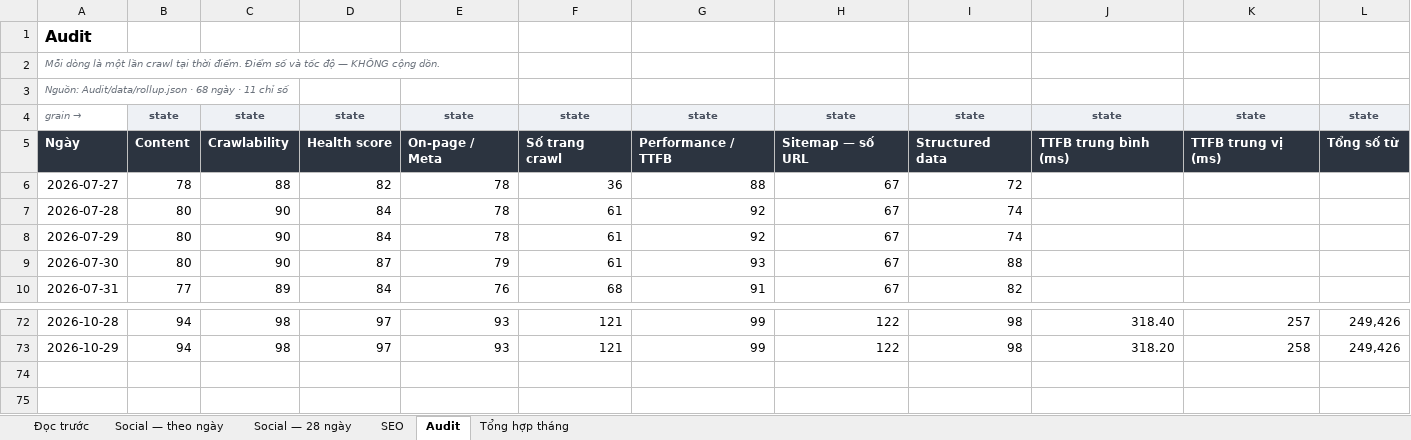
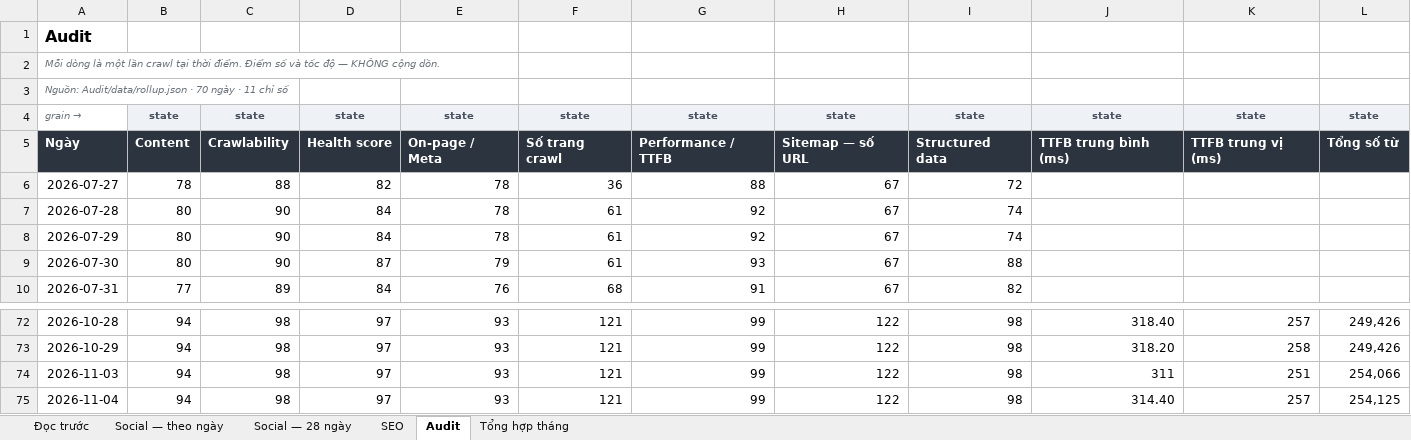
Before and after one commit to tram-fdx/dxl-social-dashboard-site, an Excel workbook: dxl-metrics.xlsx, sheet Audit, drawn as a sheet; only a part is shown, gaps mark what is left out; values as stored, in another font and other column widths than the file's, no borders; the diff names each change by its address in the sheet, - before the commit and + after, or states it on an @@ line.

Commit message:
Excel: dxl-metrics.xlsx rebuilt 2026-11-04 (SEO + Audit rollups)

```diff
--- a/dxl-metrics.xlsx (sheet Audit)
+++ b/dxl-metrics.xlsx (sheet Audit)
-A3: …Audit/data/rollup.json · 68 ngày ·…
+A3: …Audit/data/rollup.json · 70 ngày ·…
+row 74: 2026-11-03 | 94 | 98 | 97 | 93 | 121 | 99 | 122 | 98 | 311 | 251 | 254,066
+row 75: 2026-11-04 | 94 | 98 | 97 | 93 | 121 | 99 | 122 | 98 | 314.40 | 257 | 254,125
```
Also changed, not shown: sheet Tổng hợp tháng, sheet SEO, sheet Đọc trước.
